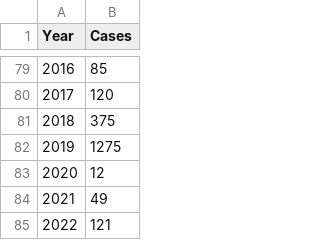
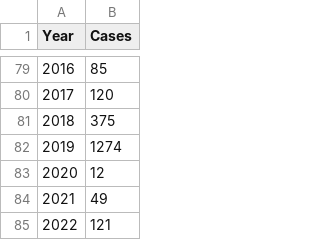
Before and after one commit to cbs-news-data/measles-tracker, a CSV file: data/cases.csv, drawn as a sheet; only a part is shown, gaps mark what is left out.

```diff
--- a/data/cases.csv
+++ b/data/cases.csv
@@ -81,3 +81,3 @@ Year,Cases
 2018,375
-2019,1275
+2019,1274
 2020,12
```
Also changed, not shown: 3 other files.
